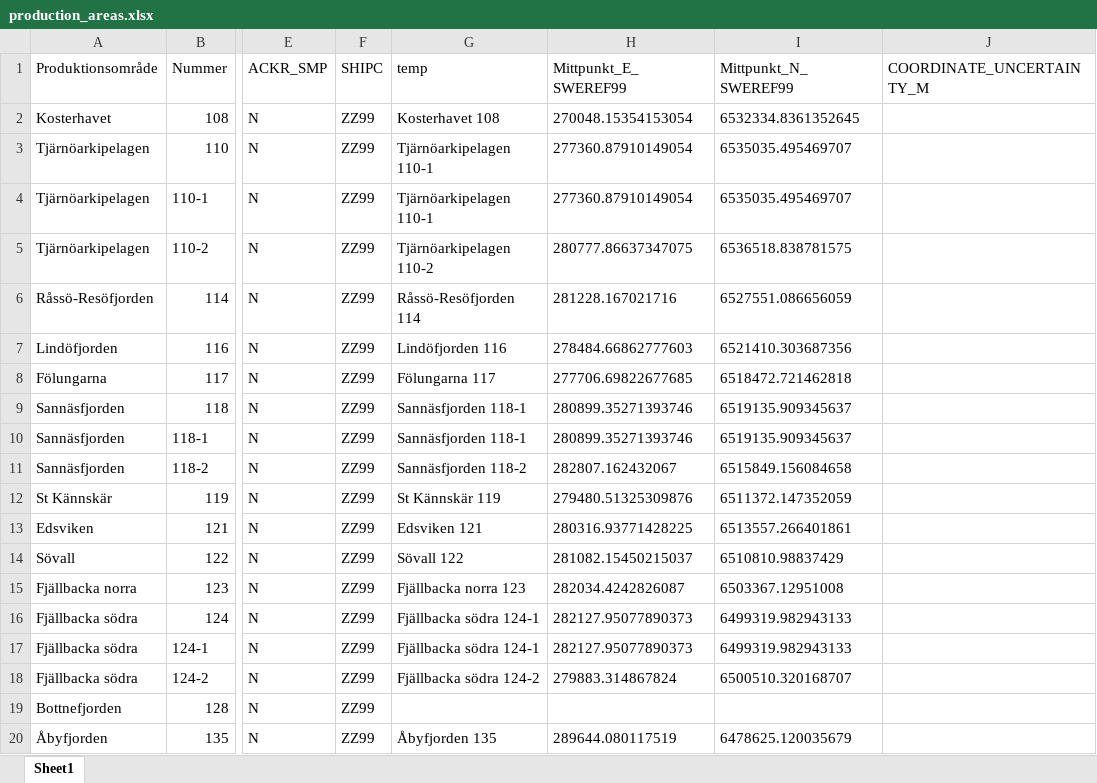
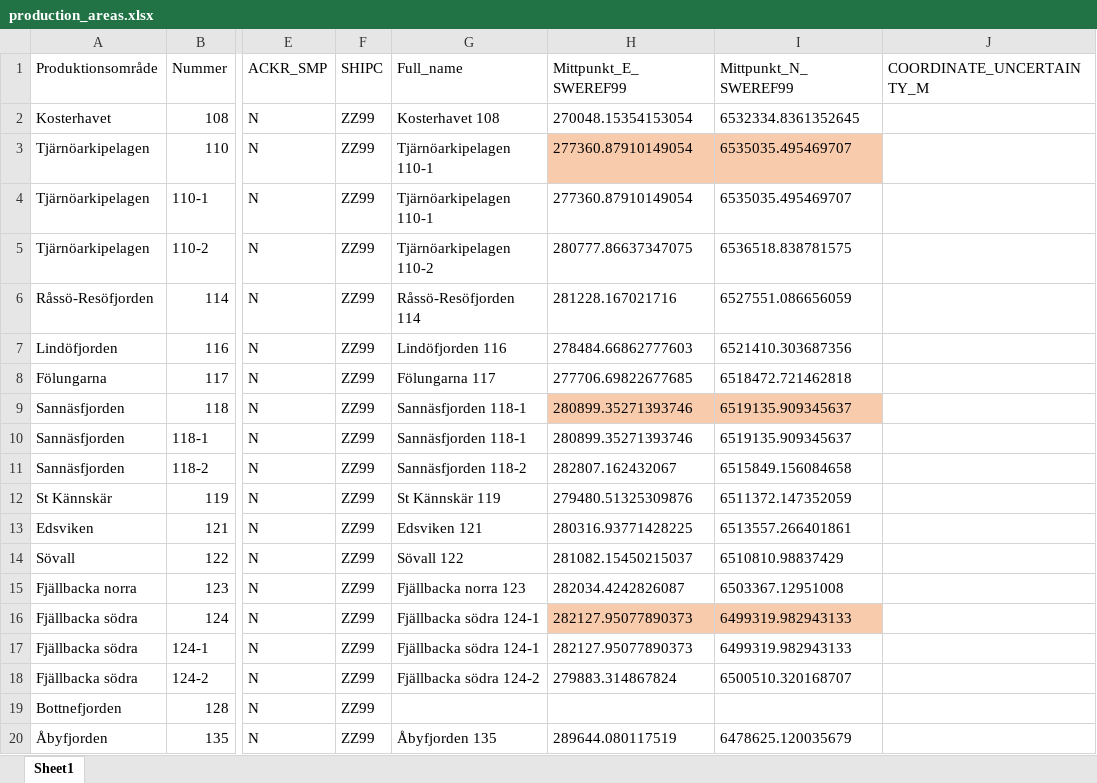
Before and after one commit to nodc-sweden/SLV-Biotoxin-Validator-App, an Excel workbook: config/production_areas.xlsx, sheet Sheet1, drawn as a sheet; only a part is shown, gaps mark what is left out; values as stored, in another font and other column widths than the file's, no borders; the diff names each change by its address in the sheet, - before the commit and + after, or states it on an @@ line.

Commit message:
correct header

```diff
--- a/config/production_areas.xlsx (sheet Sheet1)
+++ b/config/production_areas.xlsx (sheet Sheet1)
-G1: temp
+G1: Full_name
-H3:I3 fill: none
+H3:I3 fill: #F8CBAD
-H9:I9 fill: none
+H9:I9 fill: #F8CBAD
-H16:I16 fill: none
+H16:I16 fill: #F8CBAD
```
